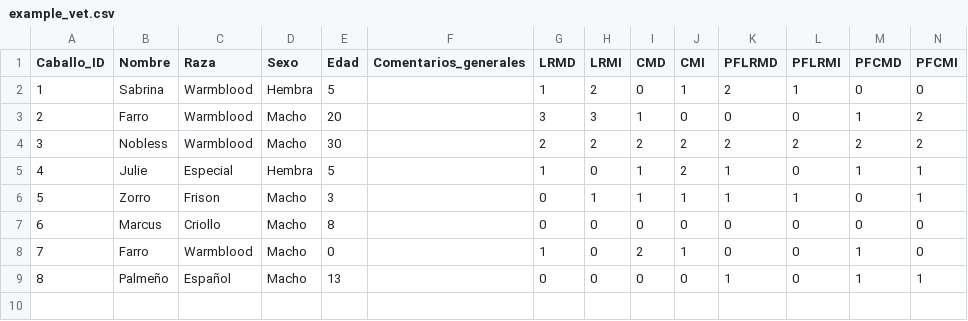
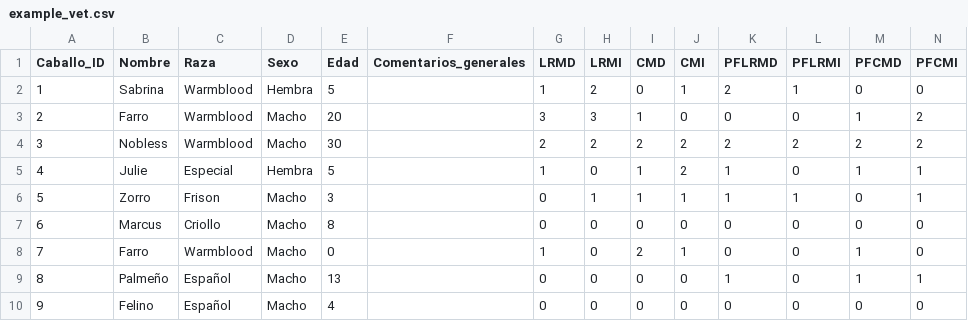
Before and after one commit to faviles11/equine-motor-analysis, a CSV file: datasets/example_vet.csv, drawn as a sheet; the diff names each change by its address in the sheet, - before the commit and + after, or states it on an @@ line.

Commit message:
chore: añade registro VET 9

```diff
--- a/datasets/example_vet.csv
+++ b/datasets/example_vet.csv
+row 10: 9 | Felino | Español | Macho | 4 |  | 0 | 0 | 0 | 0 | 0 | 0 | 0 | 0
```
